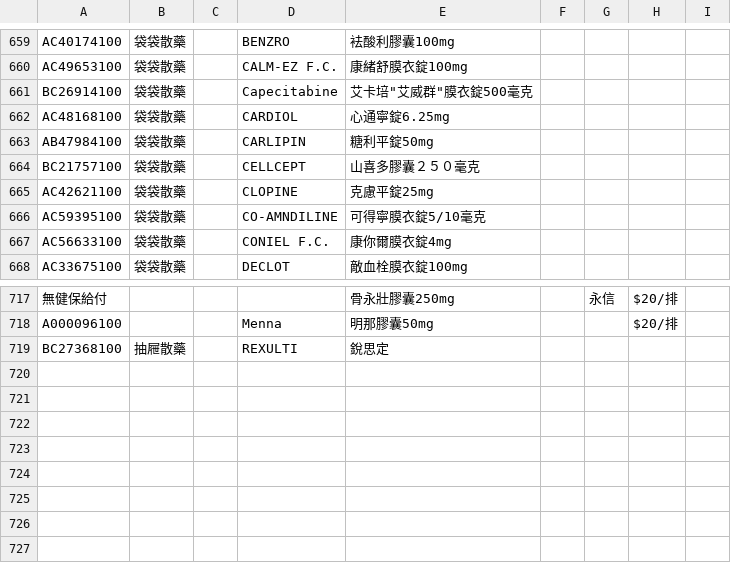
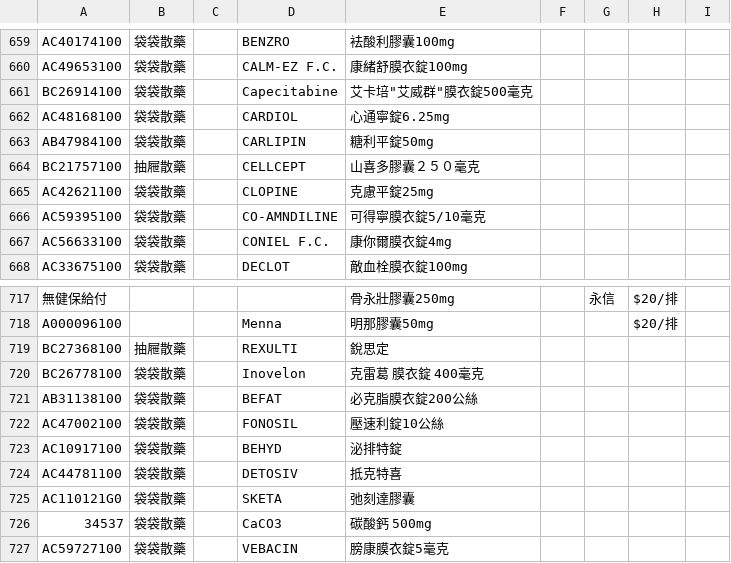
Before and after one commit to jianshiangsanho/drugSeat, a TSV file: data.tsv, drawn as a sheet; only a part is shown, gaps mark what is left out.

Commit message:
update data.tsv

```diff
--- a/data.tsv
+++ b/data.tsv
@@ -663,3 +663,3 @@ AC48168100	袋袋散藥		CARDIOL	心通寧錠6.25mg
 AB47984100	袋袋散藥		CARLIPIN	糖利平錠50mg				
-BC21757100	袋袋散藥		CELLCEPT	山喜多膠囊２５０毫克				
+BC21757100	抽屜散藥		CELLCEPT	山喜多膠囊２５０毫克				
 AC42621100	袋袋散藥		CLOPINE	克慮平錠25mg				
@@ -719 +719,9 @@ A000096100			Menna	明那膠囊50mg			$20/排
 BC27368100	抽屜散藥		REXULTI	銳思定				
+BC26778100	袋袋散藥		Inovelon	克雷葛 膜衣錠 400毫克				
+AB31138100	袋袋散藥		BEFAT	必克脂膜衣錠200公絲				
+AC47002100	袋袋散藥		FONOSIL	壓速利錠10公絲				
+AC10917100	袋袋散藥		BEHYD	泌排特錠				
+AC44781100	袋袋散藥		DETOSIV	抵克特喜				
+AC110121G0	袋袋散藥		SKETA 	弛刻達膠囊				
+34537	袋袋散藥		CaCO3	碳酸鈣 500mg				
+AC59727100	袋袋散藥		VEBACIN	膀康膜衣錠5毫克				
```
